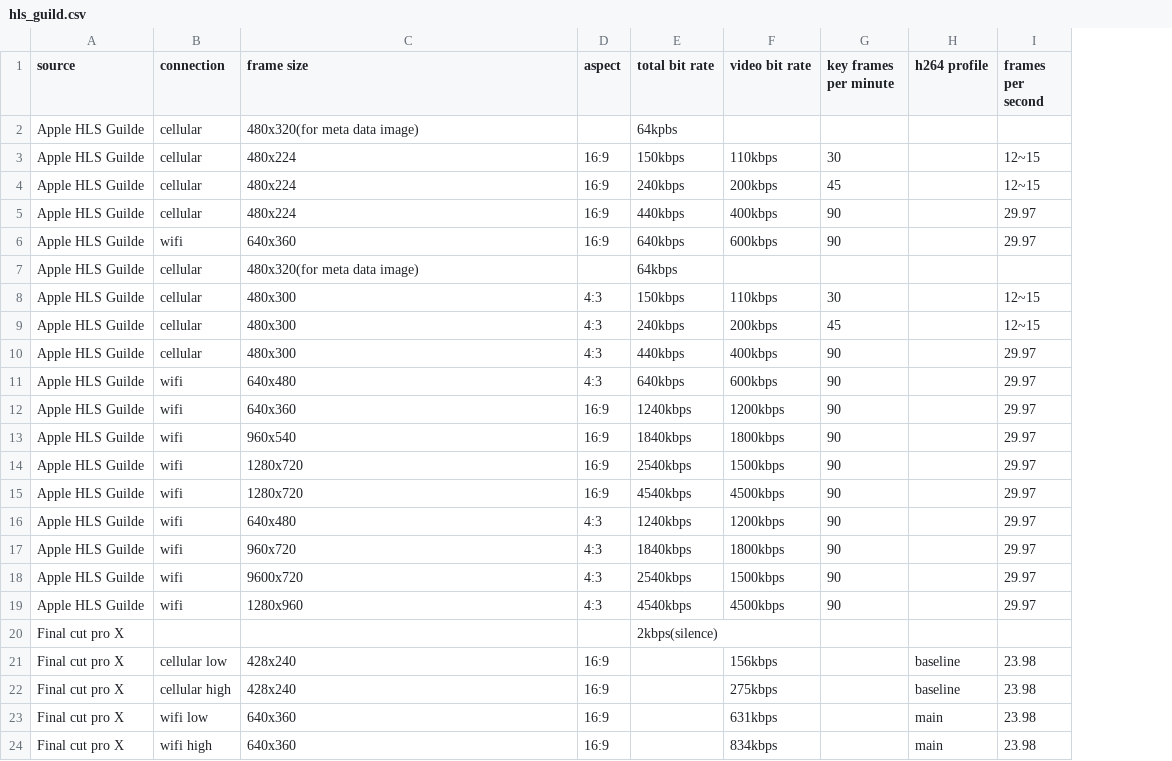
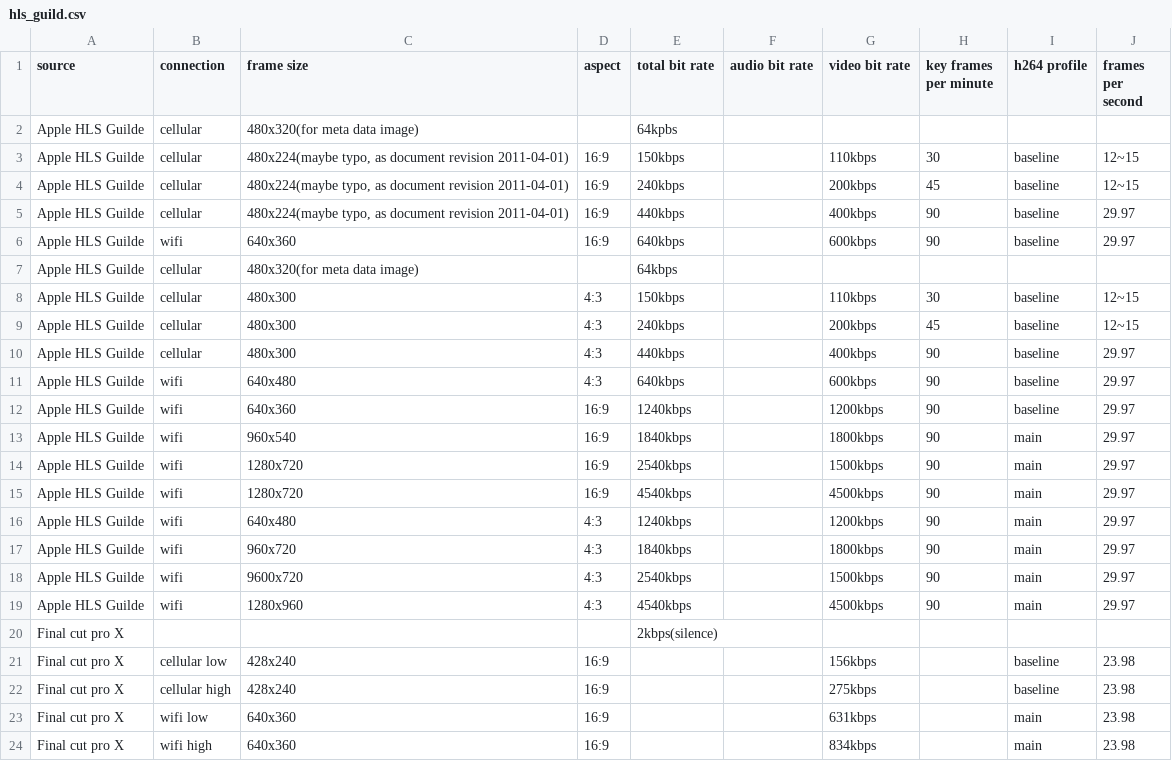
Before and after one commit to hackist/cells, a CSV file: data/hls_guild.csv, drawn as a sheet; only a part is shown; addresses are those after the commit; the diff covers the shown part only; the diff names each change by its address in the sheet, - before the commit and + after, or states it on an @@ line.

```diff
--- a/data/hls_guild.csv
+++ b/data/hls_guild.csv
+column F (audio bit rate), empty
-C3:C5 (frame size): 480x224
+C3:C5 (frame size): 480x224(maybe typo, as document revision 2011-04-01)
-I3:I6 (h264 profile): (empty)
+I3:I6 (h264 profile): baseline
-I8:I12 (h264 profile): (empty)
+I8:I12 (h264 profile): baseline
-I13:I19 (h264 profile): (empty)
+I13:I19 (h264 profile): main
```
Also changed, not shown: 20 added rows elsewhere in this file, 1 other file.
